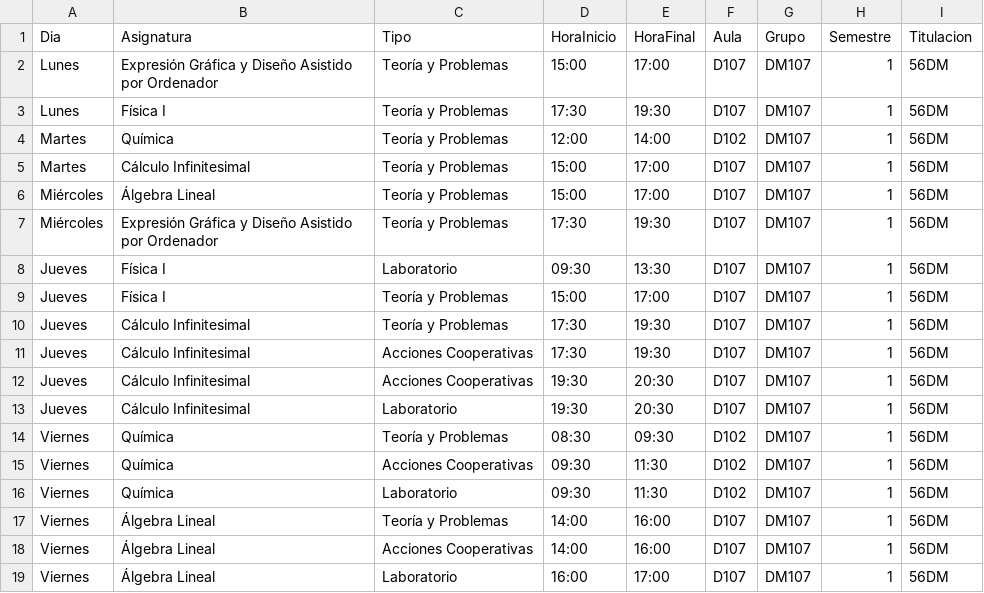
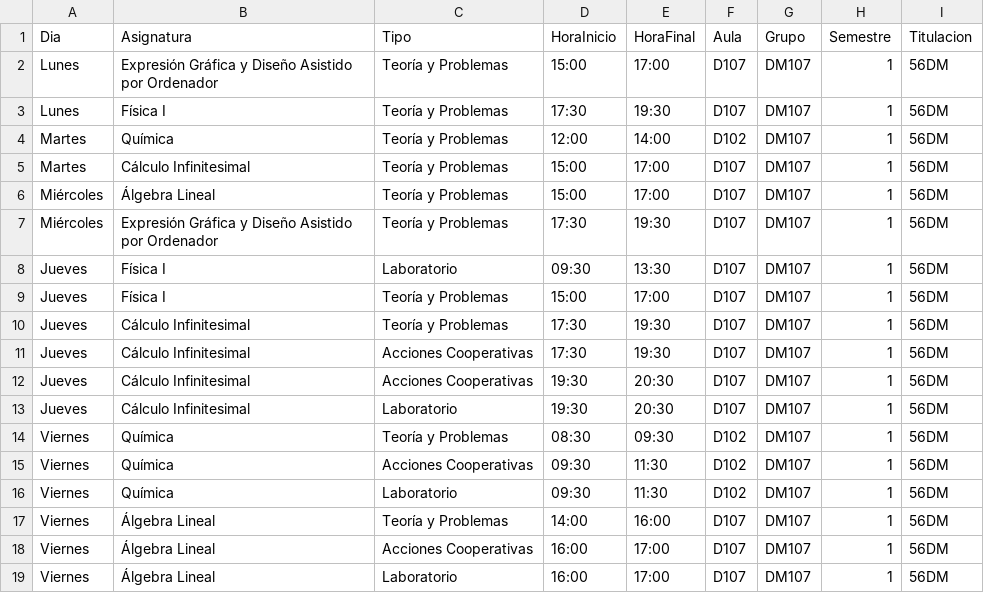
Before and after one commit to SOA-ETSIDI/horarios, a CSV file: csv/DM107_1.csv, drawn as a sheet.

Commit message:
Actualiza horarios y aulas

```diff
--- a/csv/DM107_1.csv
+++ b/csv/DM107_1.csv
@@ -17,3 +17,3 @@
 "Viernes";"Álgebra Lineal";"Teoría y Problemas";"14:00";"16:00";"D107";"DM107";1;"56DM"
-"Viernes";"Álgebra Lineal";"Acciones Cooperativas";"14:00";"16:00";"D107";"DM107";1;"56DM"
+"Viernes";"Álgebra Lineal";"Acciones Cooperativas";"16:00";"17:00";"D107";"DM107";1;"56DM"
 "Viernes";"Álgebra Lineal";"Laboratorio";"16:00";"17:00";"D107";"DM107";1;"56DM"
```
Also changed, not shown: 4 other files.
